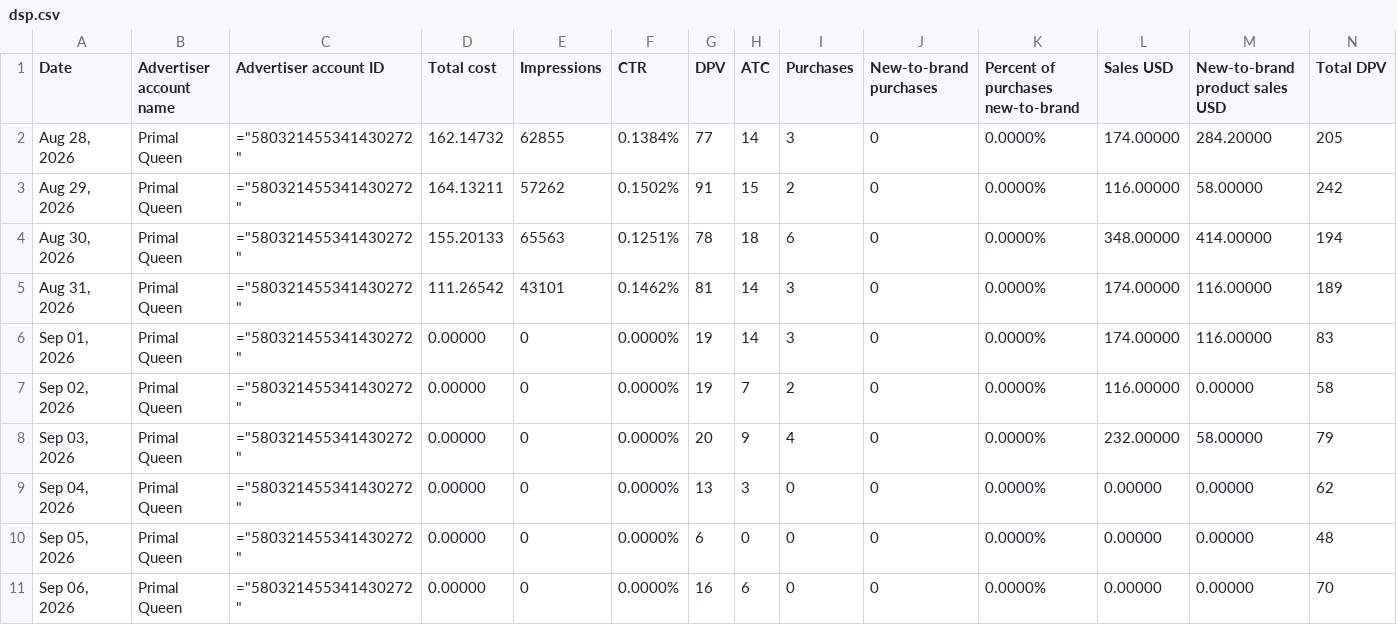
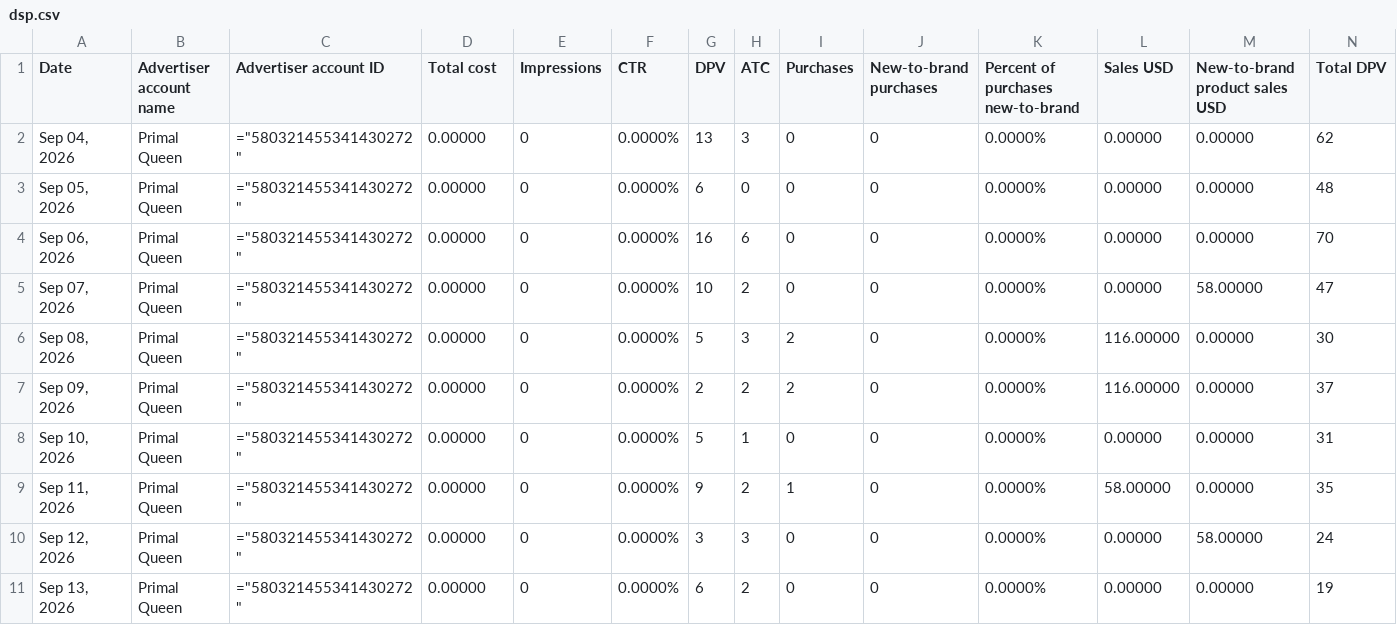
Before and after one commit to Trivium-Reports/trivium-dsp-reports, a CSV file: public/data/primal-queen/dsp.csv, drawn as a sheet; only a part is shown; the shorter side is filled out with more unchanged rows; rows hold the shown columns only; the diff names each change by its address in the sheet, - before the commit and + after, or states it on an @@ line.

```diff
--- a/public/data/primal-queen/dsp.csv
+++ b/public/data/primal-queen/dsp.csv
-row 2: Aug 28, 2026 | Primal Queen | ="580321455341430272" | 162.14732 | 62855 | 0.1384% | 77 | 14 | 3 | 0 | 0.0000% | 174.00000 | 284.20000 | 205
-row 3: Aug 29, 2026 | Primal Queen | ="580321455341430272" | 164.13211 | 57262 | 0.1502% | 91 | 15 | 2 | 0 | 0.0000% | 116.00000 | 58.00000 | 242
-row 4: Aug 30, 2026 | Primal Queen | ="580321455341430272" | 155.20133 | 65563 | 0.1251% | 78 | 18 | 6 | 0 | 0.0000% | 348.00000 | 414.00000 | 194
-row 5: Aug 31, 2026 | Primal Queen | ="580321455341430272" | 111.26542 | 43101 | 0.1462% | 81 | 14 | 3 | 0 | 0.0000% | 174.00000 | 116.00000 | 189
-row 6: Sep 01, 2026 | Primal Queen | ="580321455341430272" | 0.00000 | 0 | 0.0000% | 19 | 14 | 3 | 0 | 0.0000% | 174.00000 | 116.00000 | 83
-row 7: Sep 02, 2026 | Primal Queen | ="580321455341430272" | 0.00000 | 0 | 0.0000% | 19 | 7 | 2 | 0 | 0.0000% | 116.00000 | 0.00000 | 58
-row 8: Sep 03, 2026 | Primal Queen | ="580321455341430272" | 0.00000 | 0 | 0.0000% | 20 | 9 | 4 | 0 | 0.0000% | 232.00000 | 58.00000 | 79
```
Also changed, not shown: public/data/fit-and-fresh/dsp.csv, public/data/healthy-bones/dsp.csv, 11 other files.
